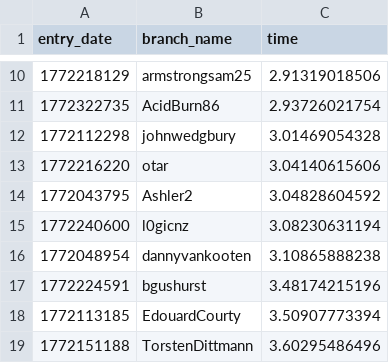
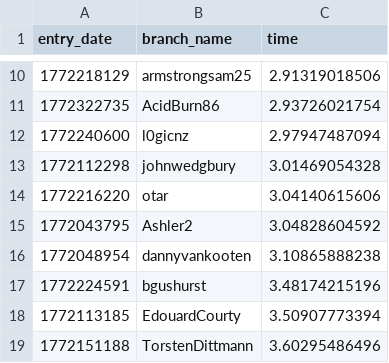
Before and after one commit to matei88/100-million-row-challenge, a CSV file: leaderboard.csv, drawn as a sheet; only a part is shown, gaps mark what is left out.

Commit message:
Update leaderboard

```diff
--- a/leaderboard.csv
+++ b/leaderboard.csv
@@ -11,2 +11,3 @@ entry_date,branch_name,time
 1772322735,AcidBurn86,2.93726021754
+1772240600,l0gicnz,2.97947487094
 1772112298,johnwedgbury,3.01469054328
@@ -14,3 +15,2 @@ entry_date,branch_name,time
 1772043795,Ashler2,3.04828604592
-1772240600,l0gicnz,3.08230631194
 1772048954,dannyvankooten,3.10865888238
```
